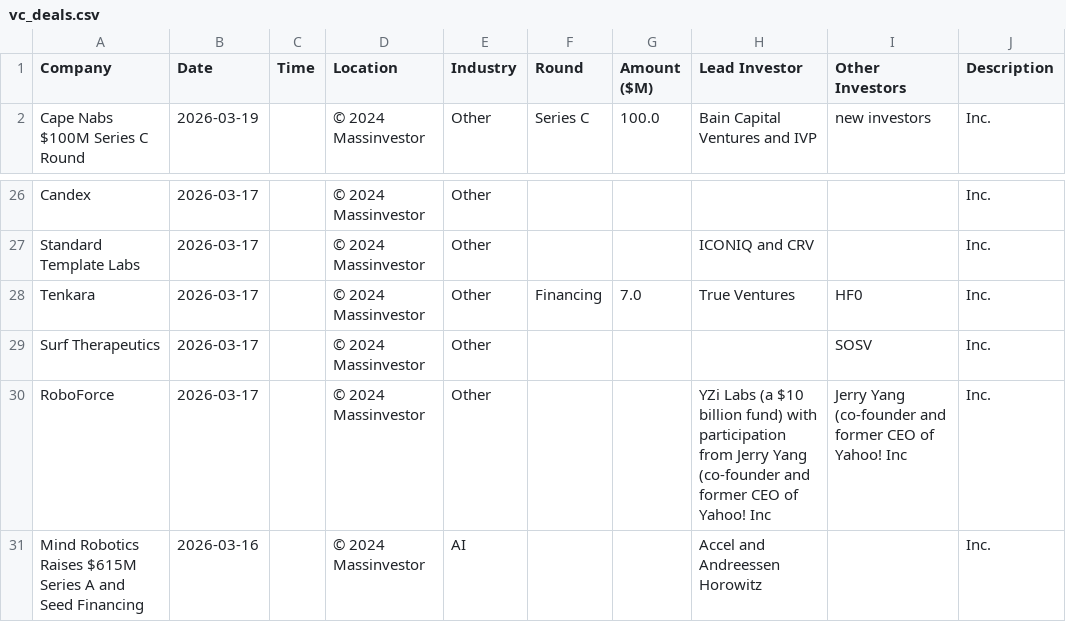
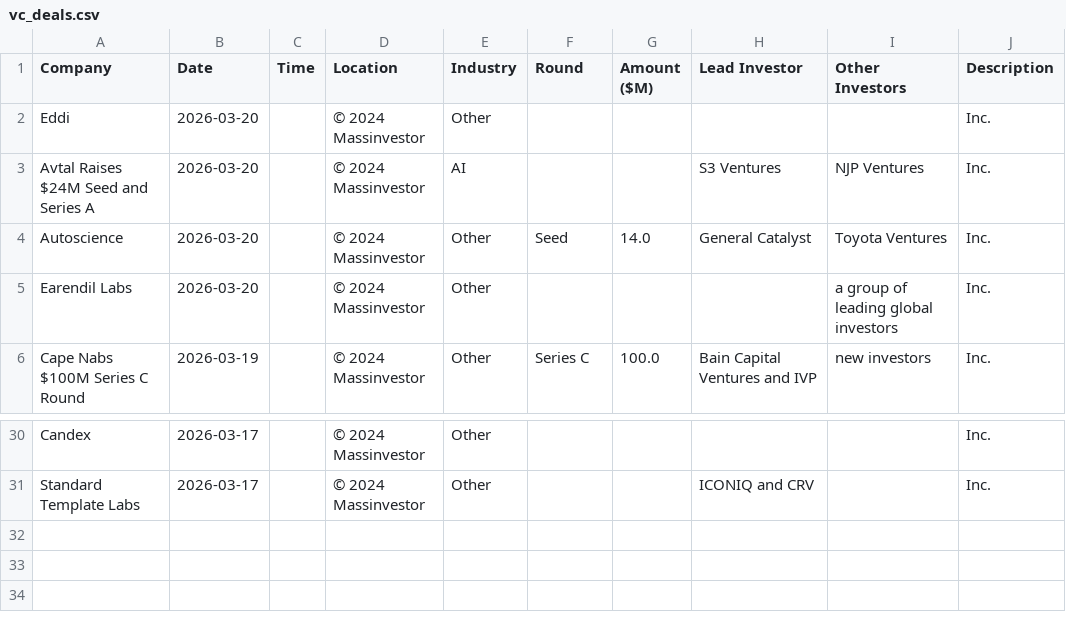
Before and after one commit to msingh6383/vcdeals, a CSV file: vc_deals.csv, drawn as a sheet; only a part is shown, gaps mark what is left out; removed rows and columns are numbered as before the commit, all else as after; the diff names each change by its address in the sheet, - before the commit and + after, or states it on an @@ line.

```diff
--- a/vc_deals.csv
+++ b/vc_deals.csv
+row 2: Eddi | 2026-03-20 |  | © 2024 Massinvestor | Other |  |  |  |  | Inc.
+row 3: Avtal Raises $24M Seed and Series A | 2026-03-20 |  | © 2024 Massinvestor | AI |  |  | S3 Ventures | NJP Ventures | Inc.
+row 4: Autoscience | 2026-03-20 |  | © 2024 Massinvestor | Other | Seed | 14.0 | General Catalyst | Toyota Ventures | Inc.
+row 5: Earendil Labs | 2026-03-20 |  | © 2024 Massinvestor | Other |  |  |  | a group of leading global investors | Inc.
-row 28: Tenkara | 2026-03-17 |  | © 2024 Massinvestor | Other | Financing | 7.0 | True Ventures | HF0 | Inc.
-row 29: Surf Therapeutics | 2026-03-17 |  | © 2024 Massinvestor | Other |  |  |  | SOSV | Inc.
-row 30: RoboForce | 2026-03-17 |  | © 2024 Massinvestor | Other |  |  | YZi Labs (a $10 billion fund) with participation from Jerry Yang (co-founder and former CEO of Yahoo! Inc | Jerry Yang (co-founder and former CEO of Yahoo! Inc | Inc.
-row 31: Mind Robotics Raises $615M Series A and Seed Financing | 2026-03-16 |  | © 2024 Massinvestor | AI |  |  | Accel and Andreessen Horowitz |  | Inc.
```
Also changed, not shown: 1 other file.
